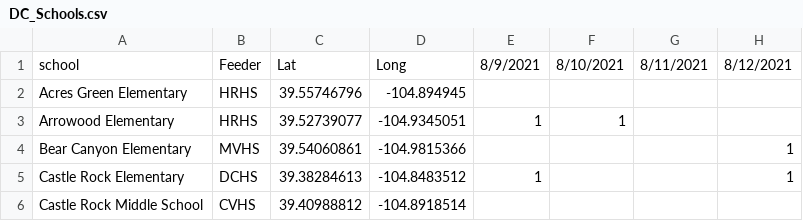
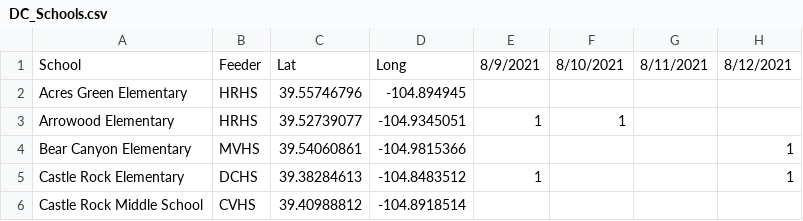
Before and after one commit to bettyak/Developing_Data_Products, a CSV file: DC_Schools.csv, drawn as a sheet; only a part is shown; the diff names each change by its address in the sheet, - before the commit and + after, or states it on an @@ line.

Commit message:
Add files via upload

```diff
--- a/DC_Schools.csv
+++ b/DC_Schools.csv
-A1: school
+A1: School
```
